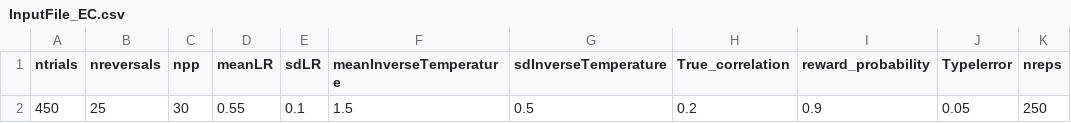
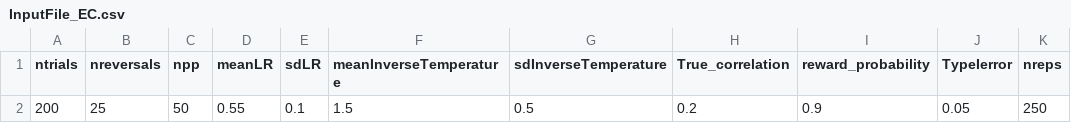
Before and after one commit to CogComNeuroSci/COMPASS, a CSV file: InputFile_EC.csv, drawn as a sheet; only a part is shown; the diff names each change by its address in the sheet, - before the commit and + after, or states it on an @@ line.

```diff
--- a/InputFile_EC.csv
+++ b/InputFile_EC.csv
-A2 (ntrials): 450
+A2 (ntrials): 200
-C2 (npp): 30
+C2 (npp): 50
```
Also changed, not shown: 2 other files.
